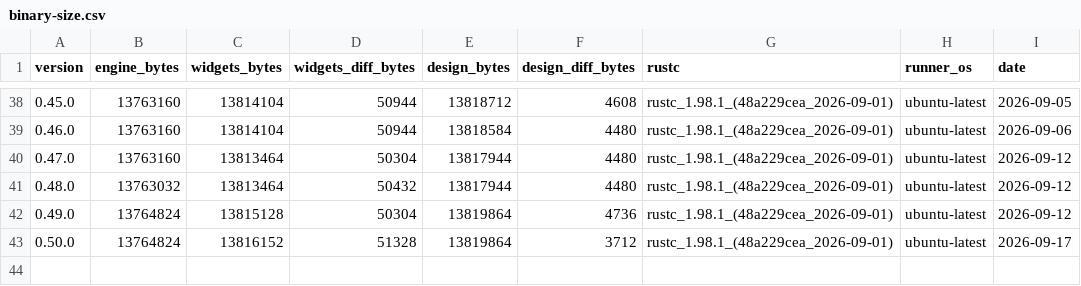
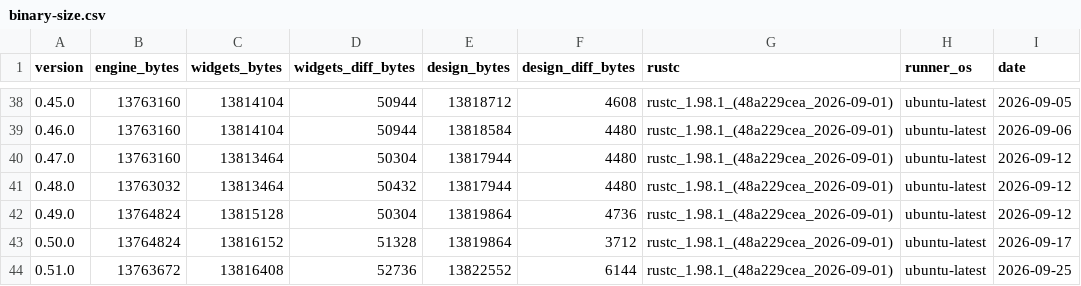
Before and after one commit to nabbisen/snora, a CSV file: docs/src/reference/binary-size-budget/binary-size.csv, drawn as a sheet; only a part is shown, gaps mark what is left out; the diff names each change by its address in the sheet, - before the commit and + after, or states it on an @@ line.

```diff
--- a/docs/src/reference/binary-size-budget/binary-size.csv
+++ b/docs/src/reference/binary-size-budget/binary-size.csv
+row 44: 0.51.0 | 13763672 | 13816408 | 52736 | 13822552 | 6144 | rustc_1.98.1_(48a229cea_2026-09-01) | ubuntu-latest | 2026-09-25
```
